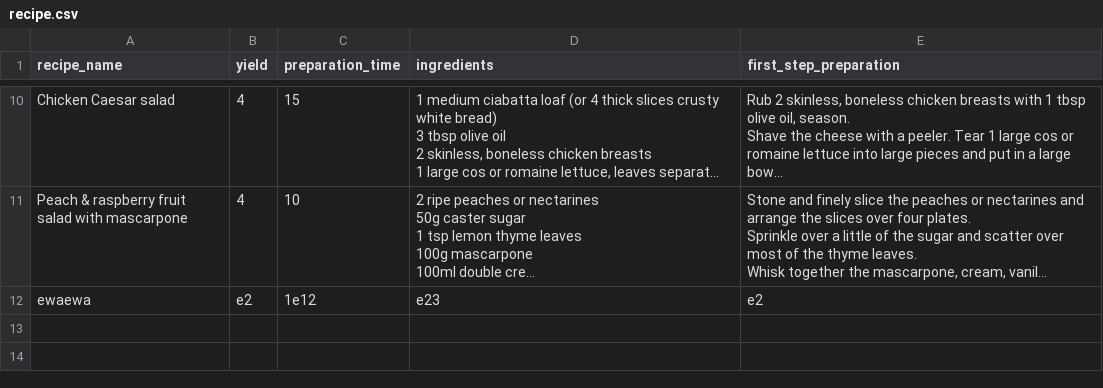
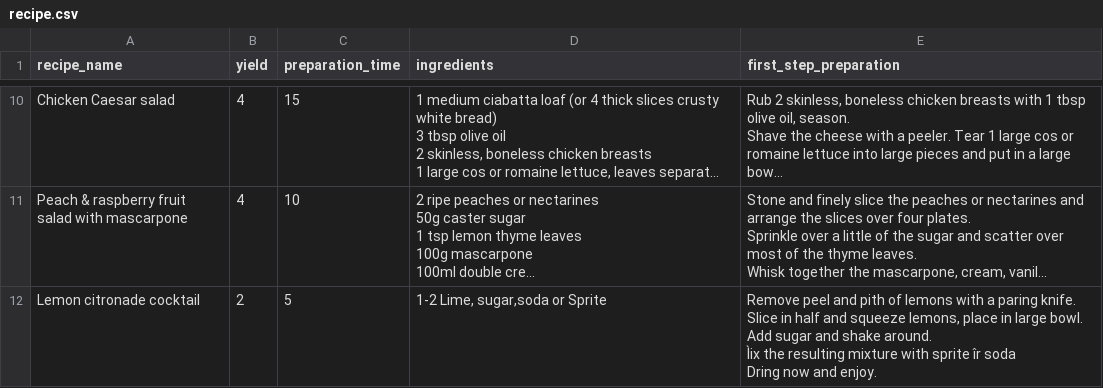
Before and after one commit to IvayloIvanov88/Recipe-CookBook, a CSV file: src/main/java/src/recipe.csv, drawn as a sheet; only a part is shown, gaps mark what is left out; long unchanged cells end in …; removed rows and columns are numbered as before the commit, all else as after; ↵ is a line break in a cell; the diff names each change by its address in the sheet, - before the commit and + after, or states it on an @@ line.

```diff
--- a/src/main/java/src/recipe.csv
+++ b/src/main/java/src/recipe.csv
-row 12: ewaewa | e2 | 1e12 | e23 | e2
+row 12: Lemon citronade cocktail | 2 | 5 | 1-2 Lime, sugar,soda or Sprite | Remove peel and pith of lemons with a paring knife. ↵ Slice in half and squeeze lemons, place in large bowl. ↵ Add sugar and shake around. ↵ Ìix the resulting mixture with sprite îr soda ↵ Dring now and enjoy.
```
Also changed, not shown: 9 other files.
